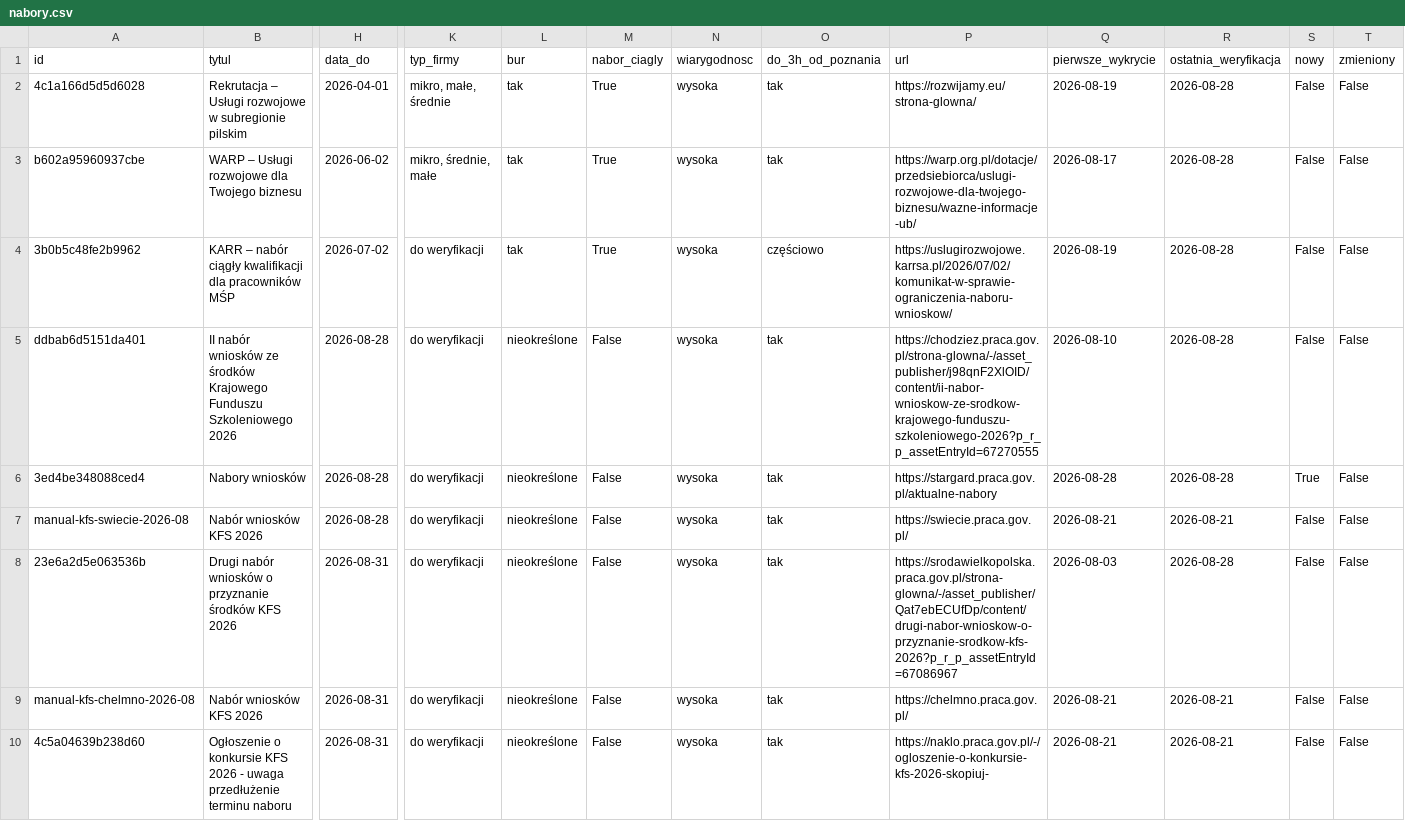
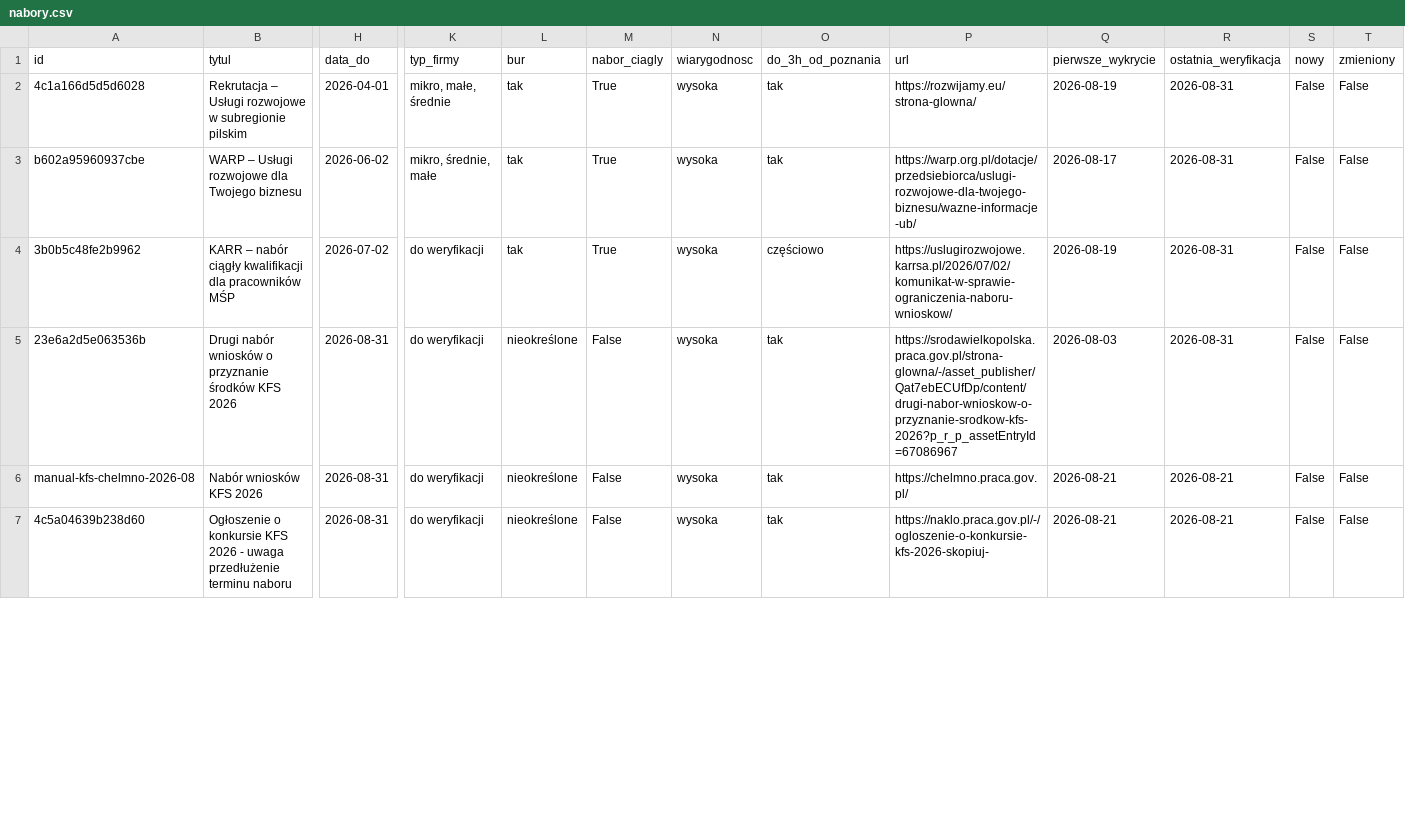
Before and after one commit to AnetaIdczak/monitor-naborow-szkoleniowych, a CSV file: data/nabory.csv, drawn as a sheet; only a part is shown, gaps mark what is left out; removed rows and columns are numbered as before the commit, all else as after; rows hold the shown columns only; the diff covers the shown part only; the diff names each change by its address in the sheet, - before the commit and + after, or states it on an @@ line.

```diff
--- a/data/nabory.csv
+++ b/data/nabory.csv
-R2:R4 (ostatnia_weryfikacja): 2026-08-28
+R2:R4 (ostatnia_weryfikacja): 2026-08-31
-row 5: ddbab6d5151da401 | II nabór wniosków ze środków Krajowego Funduszu Szkoleniowego 2026 | 2026-08-28 | do weryfikacji | nieokreślone | False | wysoka | tak | https://chodziez.praca.gov.pl/strona-glowna/-/asset_publisher/j98qnF2XlOID/content/ii-nabor-wnioskow-ze-srodkow-krajowego-funduszu-szkoleniowego-2026?p_r_p_assetEntryId=67270555 | 2026-08-10 | 2026-08-28 | False | False
-row 6: 3ed4be348088ced4 | Nabory wniosków | 2026-08-28 | do weryfikacji | nieokreślone | False | wysoka | tak | https://stargard.praca.gov.pl/aktualne-nabory | 2026-08-28 | 2026-08-28 | True | False
-row 7: manual-kfs-swiecie-2026-08 | Nabór wniosków KFS 2026 | 2026-08-28 | do weryfikacji | nieokreślone | False | wysoka | tak | https://swiecie.praca.gov.pl/ | 2026-08-21 | 2026-08-21 | False | False
-R5 (ostatnia_weryfikacja): 2026-08-28
+R5 (ostatnia_weryfikacja): 2026-08-31
```
Also changed, not shown: 36 edited cells elsewhere in this file, 3 other files.
